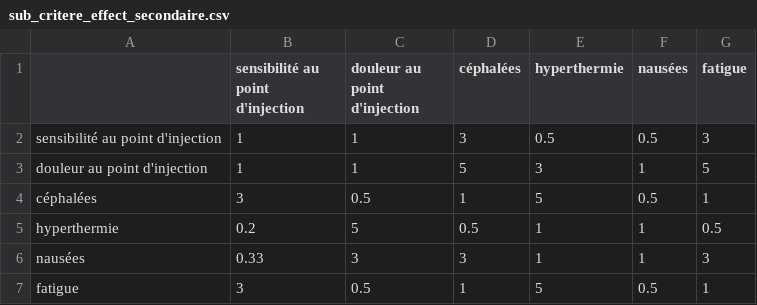
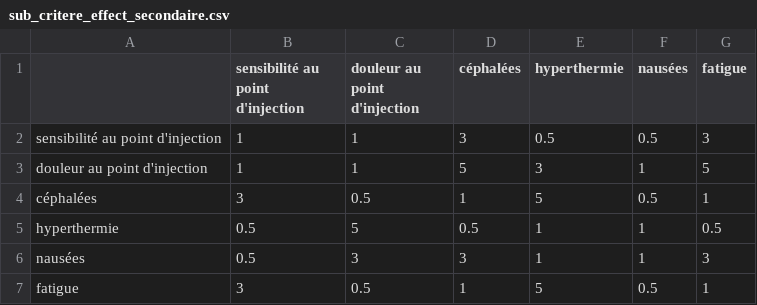
Before and after one commit to atmaniali/ProjectMasterII, a CSV file: ahp_csv_all/sub_critere_effect_secondaire.csv, drawn as a sheet.

Commit message:
Update sub_critere_effect_secondaire.csv

```diff
--- a/ahp_csv_all/sub_critere_effect_secondaire.csv
+++ b/ahp_csv_all/sub_critere_effect_secondaire.csv
@@ -4,4 +4,4 @@ douleur au point d'injection     ,1                                ,1
 céphalées                        ,3                                ,0.5                         ,1         ,5            ,0.5    ,1
-hyperthermie                     ,0.2                              ,5                            ,0.5       ,1            ,1       ,0.5
-nausées                          ,0.33                             ,3                            ,3         ,1            ,1       ,3
+hyperthermie                     ,0.5                              ,5                            ,0.5       ,1            ,1       ,0.5
+nausées                          ,0.5                             ,3                            ,3         ,1            ,1       ,3
 fatigue                          ,3                                ,0.5                         ,1         ,5            ,0.5    ,1
```
